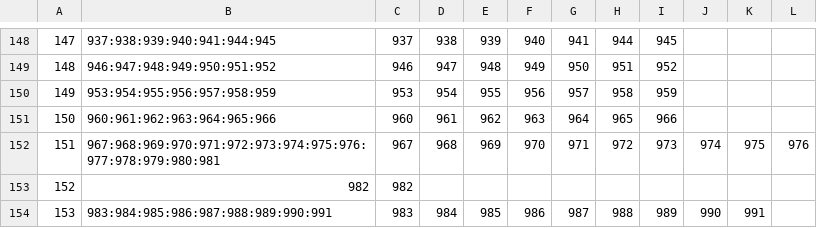
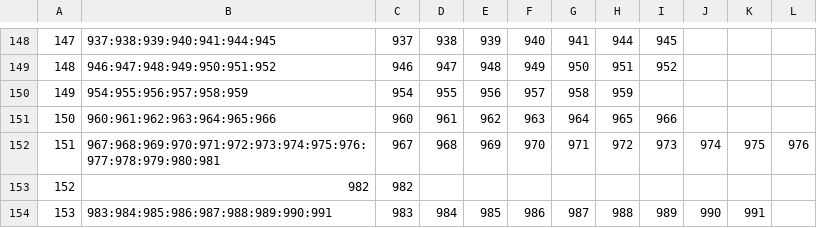
Before and after one commit to alxndr/almost-dead-net, a CSV file: src/data/csv/sets.csv, drawn as a sheet; only a part is shown, gaps mark what is left out; the diff names each change by its address in the sheet, - before the commit and + after, or states it on an @@ line.

```diff
--- a/src/data/csv/sets.csv
+++ b/src/data/csv/sets.csv
-B150: 953:954:955:956:957:958:959
+B150: 954:955:956:957:958:959
-C150: 953
+C150: 954
-D150: 954
+D150: 955
-E150: 955
+E150: 956
-F150: 956
+F150: 957
-G150: 957
+G150: 958
-H150: 958
+H150: 959
-I150: 959
+I150: (empty)
```
Also changed, not shown: src/data/csv/segues.csv, src/data/csv/songperformances.csv, 1 other file.
